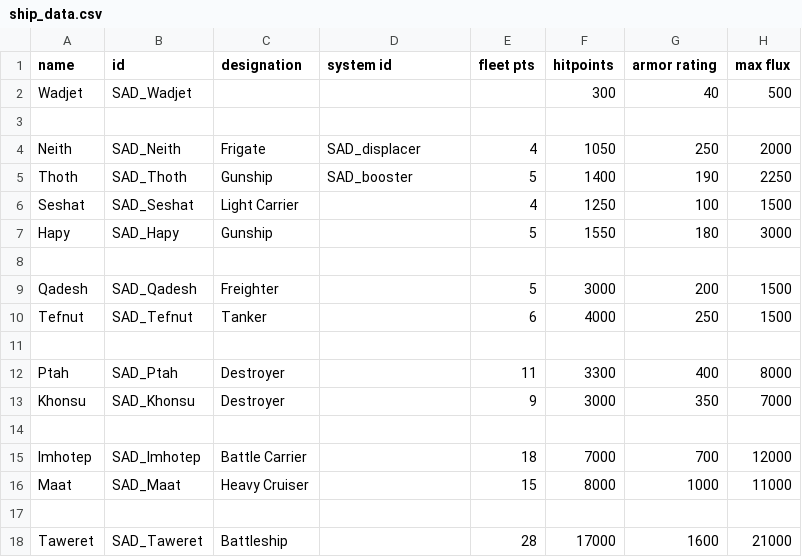
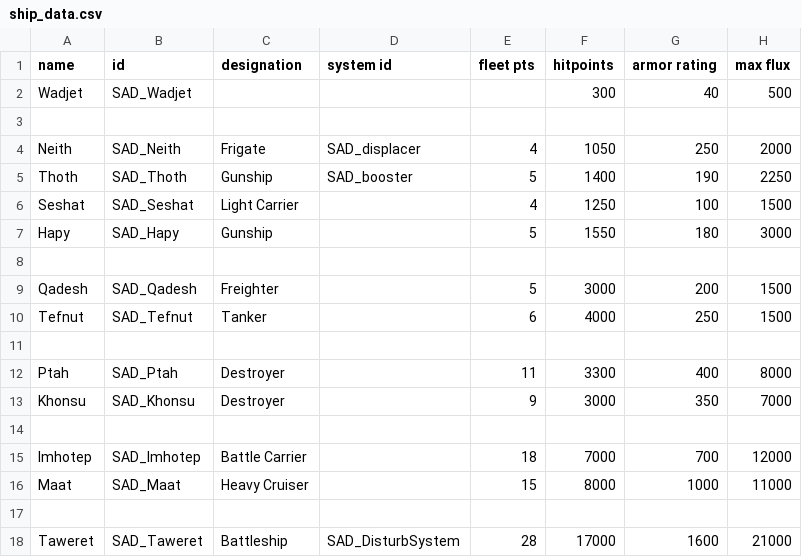
Before and after one commit to Snrasha/Sanguinary-Anarchistic-Defectors, a CSV file: data/hulls/ship_data.csv, drawn as a sheet; only a part is shown; the diff names each change by its address in the sheet, - before the commit and + after, or states it on an @@ line.

```diff
--- a/data/hulls/ship_data.csv
+++ b/data/hulls/ship_data.csv
-D18 (system id): (empty)
+D18 (system id): SAD_DisturbSystem
```
Also changed, not shown: data/shipsystems/ship_systems.csv, data/weapons/weapon_data.csv, 12 other files.
